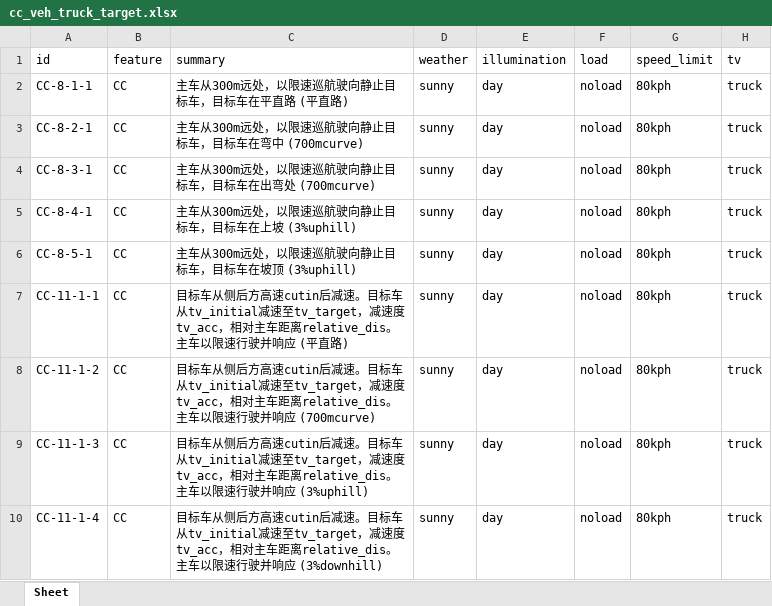
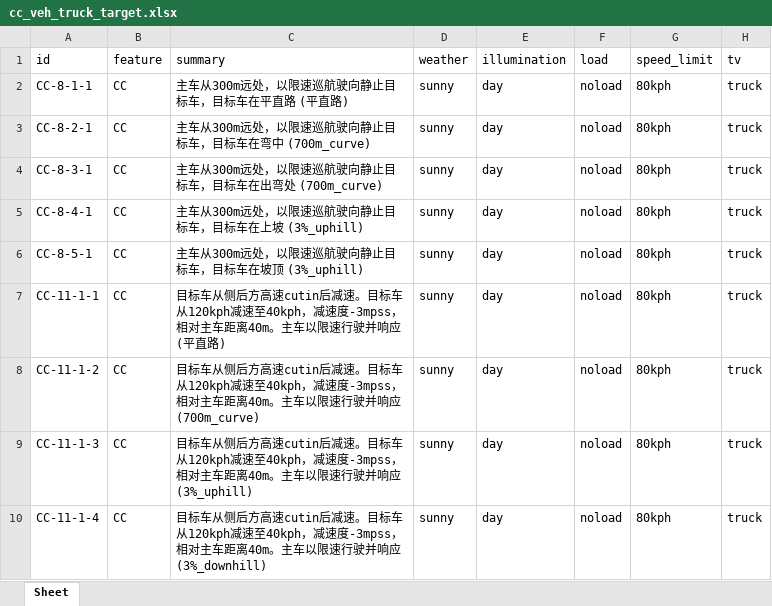
Before and after one commit to eden-cheng/case_lib, an Excel workbook: concrete_case/cc_veh_truck_target.xlsx, sheet Sheet, drawn as a sheet; only a part is shown; values as stored, in another font and other column widths than the file's, no borders; the diff names each change by its address in the sheet, - before the commit and + after, or states it on an @@ line.

```diff
--- a/concrete_case/cc_veh_truck_target.xlsx (sheet Sheet)
+++ b/concrete_case/cc_veh_truck_target.xlsx (sheet Sheet)
-C3 (summary): 主车从300m远处，以限速巡航驶向静止目标车，目标车在弯中 (700mcurve)
+C3 (summary): 主车从300m远处，以限速巡航驶向静止目标车，目标车在弯中 (700m_curve)
-C4 (summary): 主车从300m远处，以限速巡航驶向静止目标车，目标车在出弯处 (700mcurve)
+C4 (summary): 主车从300m远处，以限速巡航驶向静止目标车，目标车在出弯处 (700m_curve)
-C5 (summary): 主车从300m远处，以限速巡航驶向静止目标车，目标车在上坡 (3%uphill)
+C5 (summary): 主车从300m远处，以限速巡航驶向静止目标车，目标车在上坡 (3%_uphill)
-C6 (summary): 主车从300m远处，以限速巡航驶向静止目标车，目标车在坡顶 (3%uphill)
+C6 (summary): 主车从300m远处，以限速巡航驶向静止目标车，目标车在坡顶 (3%_uphill)
-C7 (summary): …目标车从tv_initial减速至tv_target，减速度tv_acc，相对主车距离relative_dis。主车以…
+C7 (summary): …目标车从120kph减速至40kph，减速度-3mpss，相对主车距离40m。主车以…
-C8 (summary): …目标车从tv_initial减速至tv_target，减速度tv_acc，相对主车距离relative_dis。主车以限速行驶并响应 (700mcurve)
+C8 (summary): …目标车从120kph减速至40kph，减速度-3mpss，相对主车距离40m。主车以限速行驶并响应 (700m_curve)
-C9 (summary): …目标车从tv_initial减速至tv_target，减速度tv_acc，相对主车距离relative_dis。主车以限速行驶并响应 (3%uphill)
+C9 (summary): …目标车从120kph减速至40kph，减速度-3mpss，相对主车距离40m。主车以限速行驶并响应 (3%_uphill)
-C10 (summary): …目标车从tv_initial减速至tv_target，减速度tv_acc，相对主车距离relative_dis。主车以限速行驶并响应 (3%downhill)
+C10 (summary): …目标车从120kph减速至40kph，减速度-3mpss，相对主车距离40m。主车以限速行驶并响应 (3%_downhill)
```
Also changed, not shown: TC_LIB_210205.xlsx, concrete_case/cc_veh_noload.xlsx, 9 other files.
